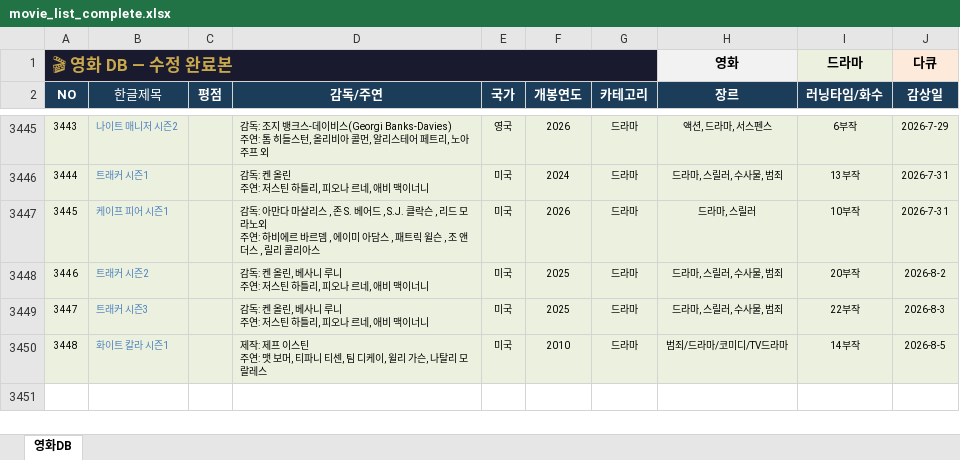
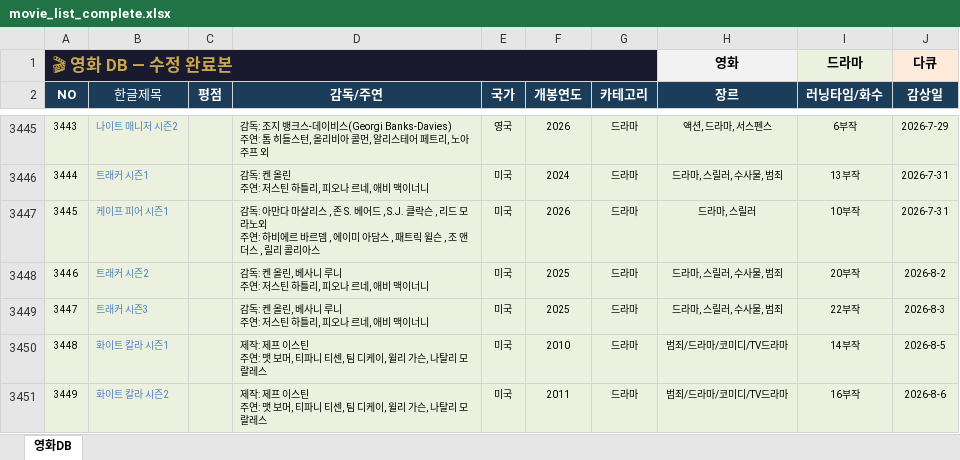
Before and after one commit to casio8000/film-humanities_Mobile, an Excel workbook: movie_list_complete.xlsx, sheet 영화DB, drawn as a sheet; only a part is shown, gaps mark what is left out; values as stored, in another font and other column widths than the file's, no borders; table styles not drawn; ↵ is a line break in a cell; the diff names each change by its address in the sheet, - before the commit and + after, or states it on an @@ line.

Commit message:
Add files via upload

```diff
--- a/movie_list_complete.xlsx (sheet 영화DB)
+++ b/movie_list_complete.xlsx (sheet 영화DB)
+row 3451: 3449 | 화이트 칼라 시즌2 |  | 제작: 제프 이스틴 ↵ 주연: 맷 보머, 티파니 티센, 팀 디케이, 윌리 가슨, 나탈리 모랄레스 | 미국 | 2011 | 드라마 | 범죄/드라마/코미디/TV드라마 | 16부작 | 2026-8-6
```
